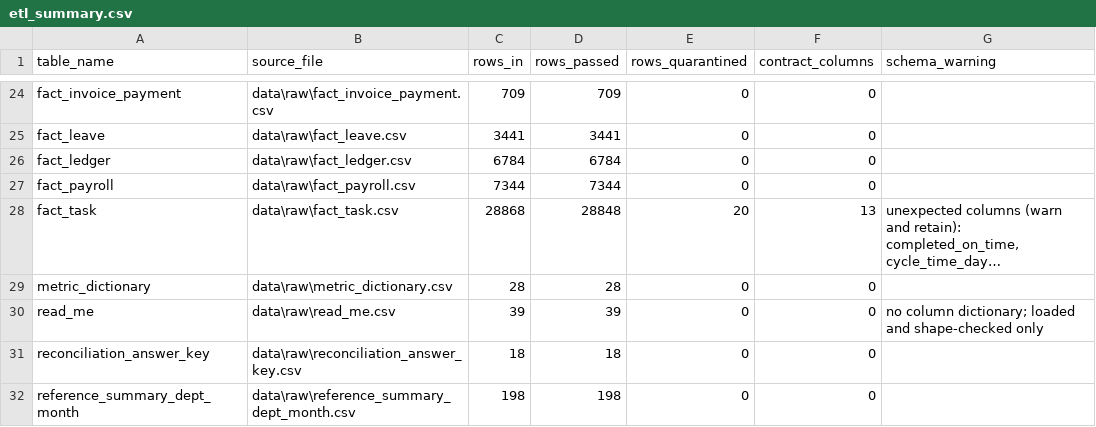
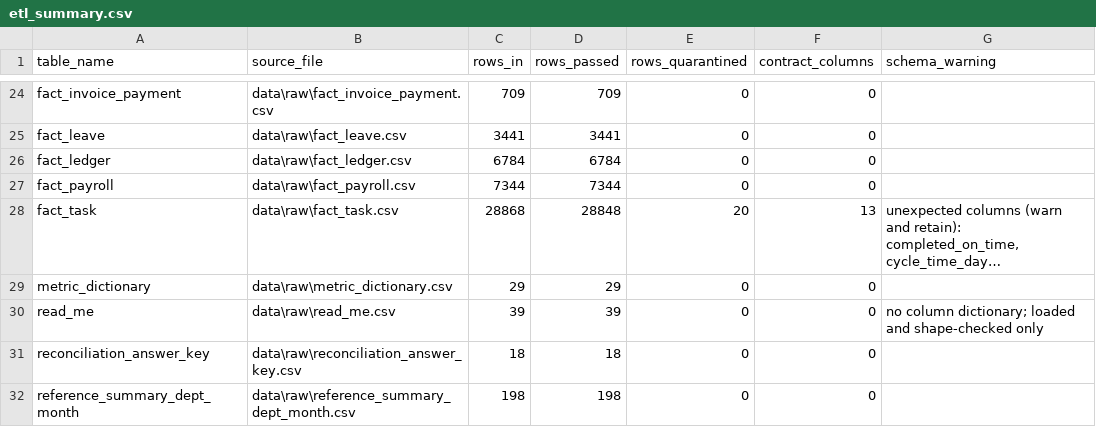
Before and after one commit to Anusraj/Pulseiq, a CSV file: etl_summary.csv, drawn as a sheet; only a part is shown, gaps mark what is left out; long unchanged cells end in …; the diff names each change by its address in the sheet, - before the commit and + after, or states it on an @@ line.

```diff
--- a/etl_summary.csv
+++ b/etl_summary.csv
-C29 (rows_in): 28
+C29 (rows_in): 29
-D29 (rows_passed): 28
+D29 (rows_passed): 29
```
Also changed, not shown: dq_findings.csv, dq_results.csv, 3 other files.
